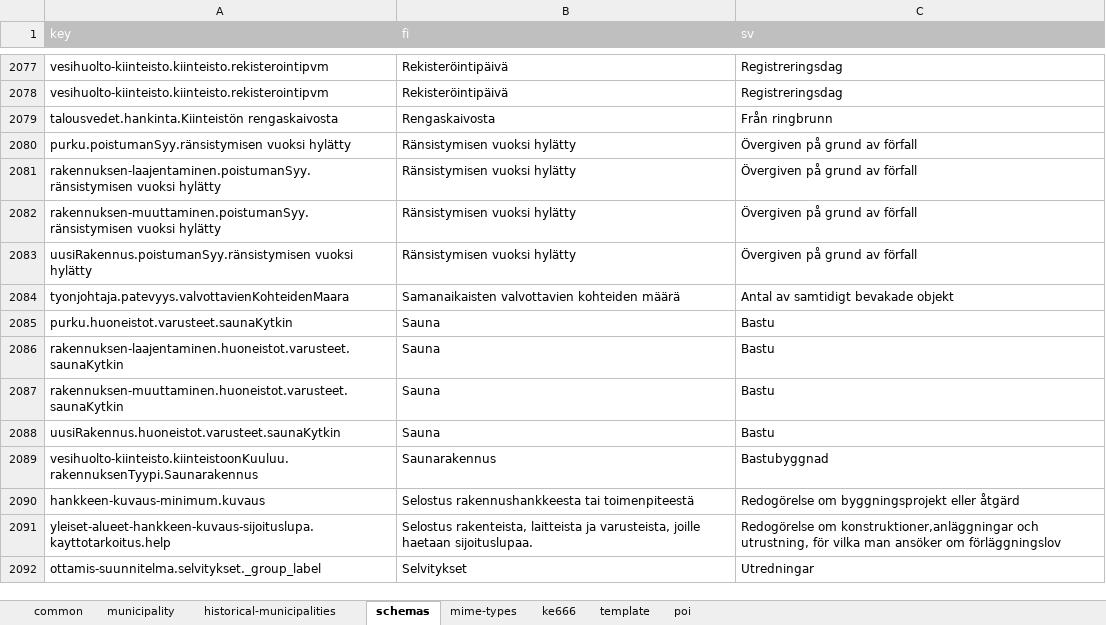
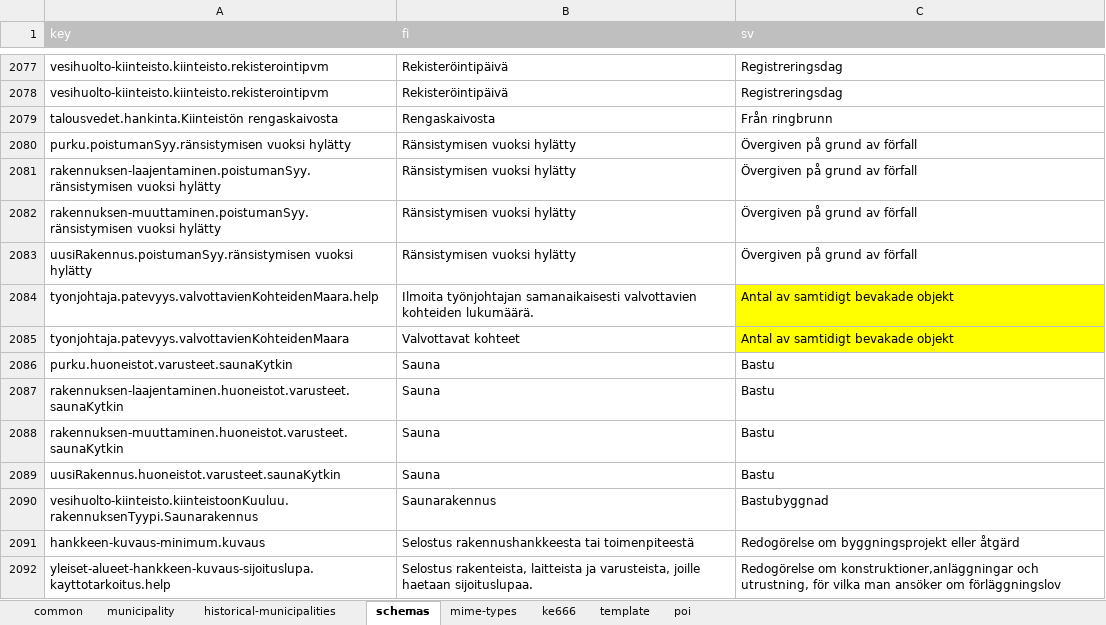
Before and after one commit to lupapiste/lupapiste, an Excel workbook: resources/i18n.xlsx, sheet schemas, drawn as a sheet; only a part is shown, gaps mark what is left out; the shorter side is filled out with more unchanged rows; values as stored, in another font and other column widths than the file's, no borders; conditional formats not drawn; addresses are those after the commit; the diff names each change by its address in the sheet, - before the commit and + after, or states it on an @@ line.

Commit message:
LUPA-1358

```diff
--- a/resources/i18n.xlsx (sheet schemas)
+++ b/resources/i18n.xlsx (sheet schemas)
+row 2084: tyonjohtaja.patevyys.valvottavienKohteidenMaara.help | Ilmoita työnjohtajan samanaikaisesti valvottavien kohteiden lukumäärä. | Antal av samtidigt bevakade objekt
-B2085 (fi): Samanaikaisten valvottavien kohteiden määrä
+B2085 (fi): Valvottavat kohteet
-C2085 fill: none
+C2085 fill: #FFFF00
```
Also changed, not shown: sheet common.
